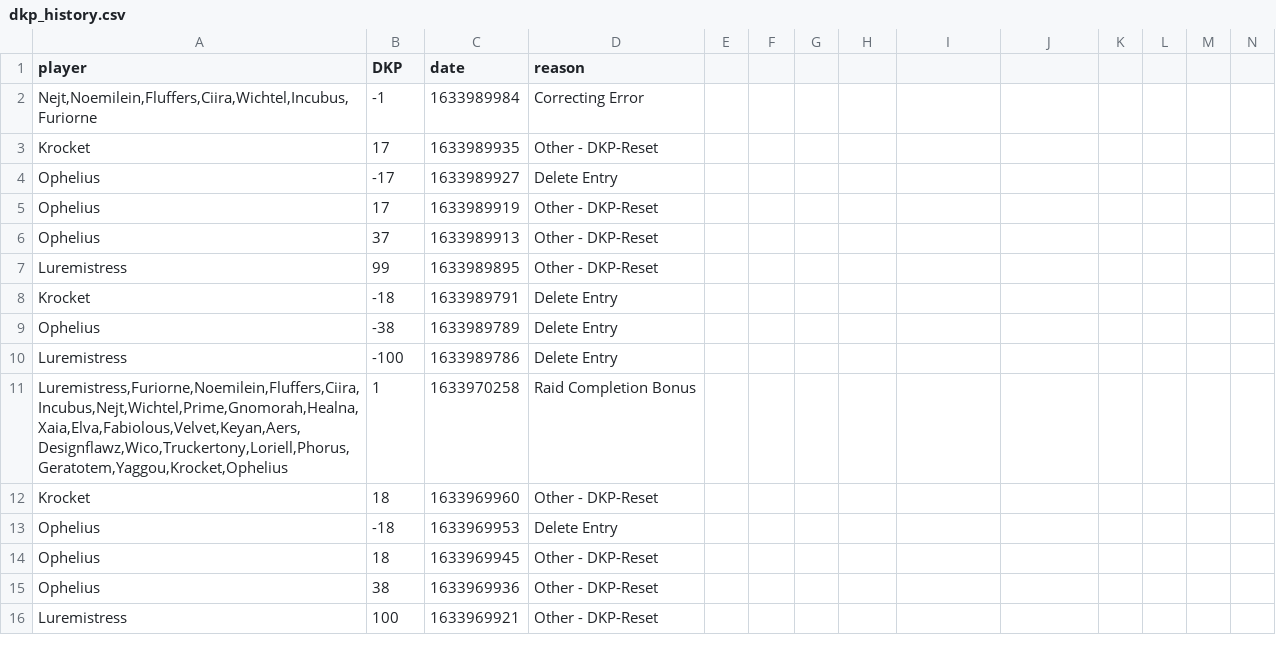
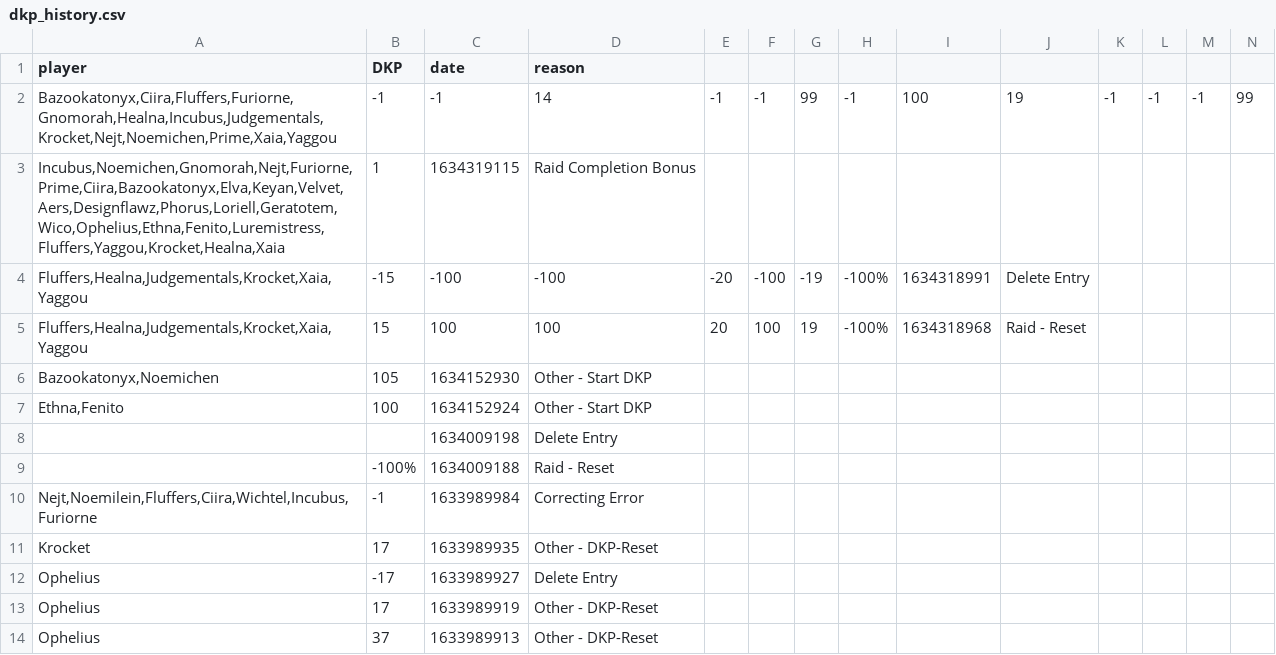
Before and after one commit to knoxz/knoxz.github.io, a CSV file: dkp_history.csv, drawn as a sheet; only a part is shown; the shorter side is filled out with more unchanged rows; rows hold the shown columns only; the diff names each change by its address in the sheet, - before the commit and + after, or states it on an @@ line.

```diff
--- a/dkp_history.csv
+++ b/dkp_history.csv
+row 2: Bazookatonyx,Ciira,Fluffers,Furiorne,Gnomorah,Healna,Incubus,Judgementals,Krocket,Nejt,Noemichen,Prime,Xaia,Yaggou | -1 | -1 | 14 | -1 | -1 | 99 | -1 | 100 | 19 | -1 | -1 | -1 | 99
+row 3: Incubus,Noemichen,Gnomorah,Nejt,Furiorne,Prime,Ciira,Bazookatonyx,Elva,Keyan,Velvet,Aers,Designflawz,Phorus,Loriell,Geratotem,Wico,Ophelius,Ethna,Fenito,Luremistress,Fluffers,Yaggou,Krocket,Healna,Xaia | 1 | 1634319115 | Raid Completion Bonus
+row 4: Fluffers,Healna,Judgementals,Krocket,Xaia,Yaggou | -15 | -100 | -100 | -20 | -100 | -19 | -100% | 1634318991 | Delete Entry
+row 5: Fluffers,Healna,Judgementals,Krocket,Xaia,Yaggou | 15 | 100 | 100 | 20 | 100 | 19 | -100% | 1634318968 | Raid - Reset
+row 6: Bazookatonyx,Noemichen | 105 | 1634152930 | Other - Start DKP
+row 7: Ethna,Fenito | 100 | 1634152924 | Other - Start DKP
+row 8:  |  | 1634009198 | Delete Entry
+row 9:  | -100% | 1634009188 | Raid - Reset
```
Also changed, not shown: dkp.csv, loot_history.csv.
